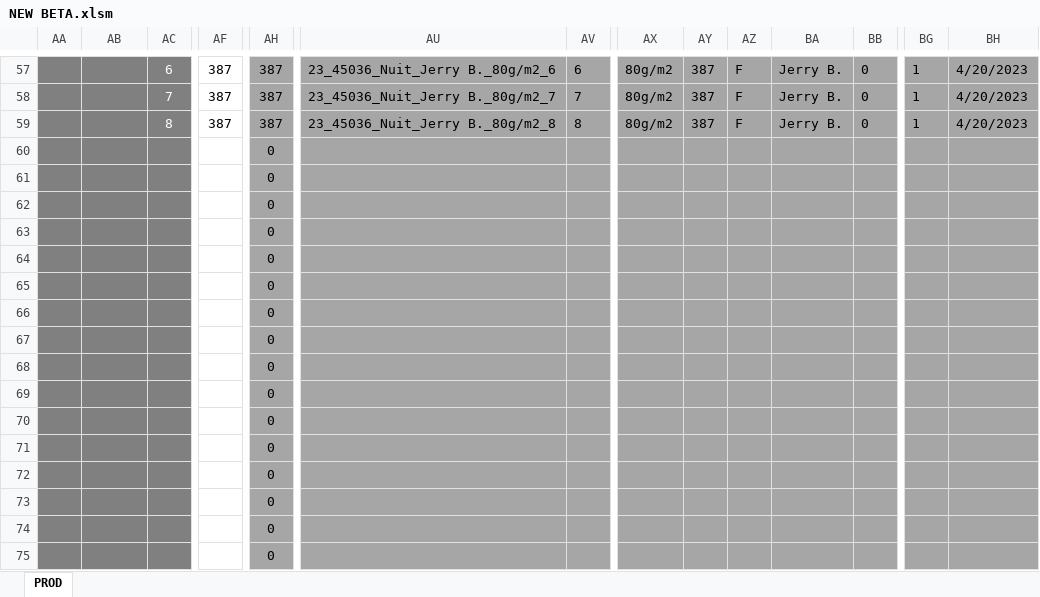
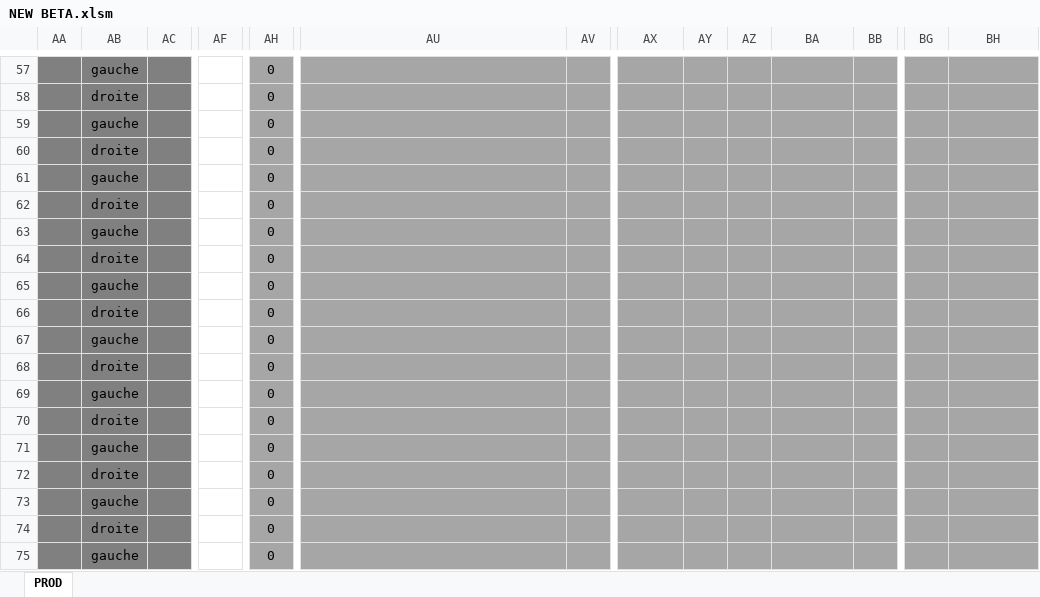
Before and after one commit to NicoWithManyO/sgq, an Excel workbook: NEW BETA.xlsm, sheet PROD, drawn as a sheet; only a part is shown, gaps mark what is left out; values as stored, in another font and other column widths than the file's, no borders; charts and pictures and conditional formats not drawn; the diff covers the shown part only; the diff names each change by its address in the sheet, - before the commit and + after, or states it on an @@ line.

```diff
--- a/NEW BETA.xlsm (sheet PROD)
+++ b/NEW BETA.xlsm (sheet PROD)
-AB57: (empty)
+AB57: gauche
-AC57: 6
+AC57: (empty)
-AF57:AF59: 387
+AF57:AF59: (empty)
-AH57:AH59: 387
+AH57:AH59: 0
-AU57: 23_45036_Nuit_Jerry B._80g/m2_6
+AU57: (empty)
-AV57: 6
+AV57: (empty)
-AX57:AX59: 80g/m2
+AX57:AX59: (empty)
-AY57:AY59: 387
+AY57:AY59: (empty)
-AZ57:AZ59: F
+AZ57:AZ59: (empty)
-BA57:BA59: Jerry B.
+BA57:BA59: (empty)
-BB57:BB59: 0
+BB57:BB59: (empty)
-BG57:BG59: 1
+BG57:BG59: (empty)
-BH57:BH59: 4/20/2023
+BH57:BH59: (empty)
-AB58: (empty)
+AB58: droite
-AC58: 7
+AC58: (empty)
-AU58: 23_45036_Nuit_Jerry B._80g/m2_7
+AU58: (empty)
-AV58: 7
+AV58: (empty)
-AB59: (empty)
+AB59: gauche
-AC59: 8
+AC59: (empty)
-AU59: 23_45036_Nuit_Jerry B._80g/m2_8
+AU59: (empty)
-AV59: 8
+AV59: (empty)
-AB60: (empty)
+AB60: droite
-AB61: (empty)
+AB61: gauche
-AB62: (empty)
+AB62: droite
-AB63: (empty)
+AB63: gauche
-AB64: (empty)
+AB64: droite
-AB65: (empty)
+AB65: gauche
-AB66: (empty)
+AB66: droite
-AB67: (empty)
+AB67: gauche
-AB68: (empty)
+AB68: droite
-AB69: (empty)
+AB69: gauche
-AB70: (empty)
+AB70: droite
-AB71: (empty)
+AB71: gauche
-AB72: (empty)
+AB72: droite
-AB73: (empty)
+AB73: gauche
-AB74: (empty)
+AB74: droite
-AB75: (empty)
+AB75: gauche
```
Also changed, not shown: 142 edited cells and cell formats elsewhere in this sheet.
